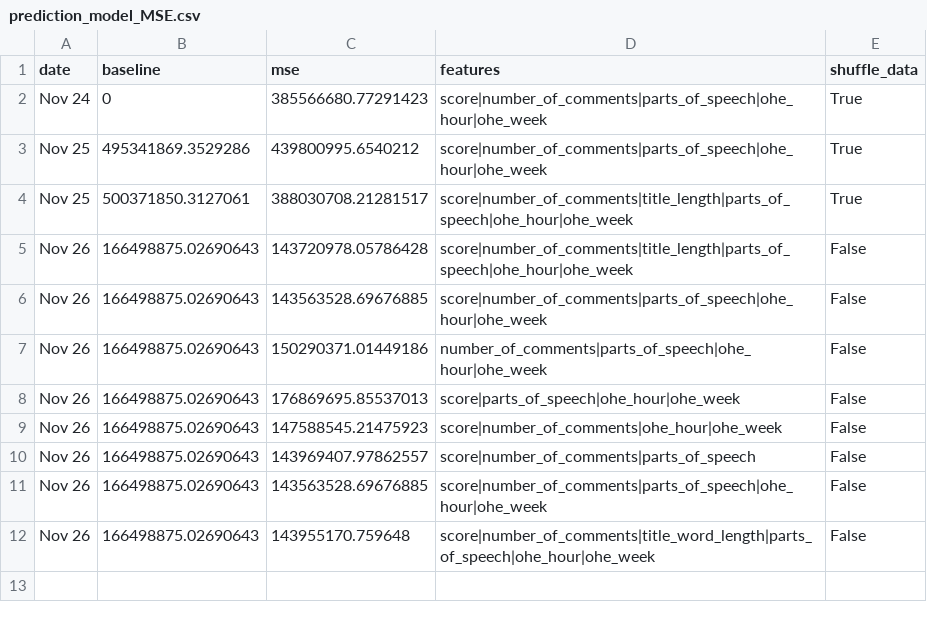
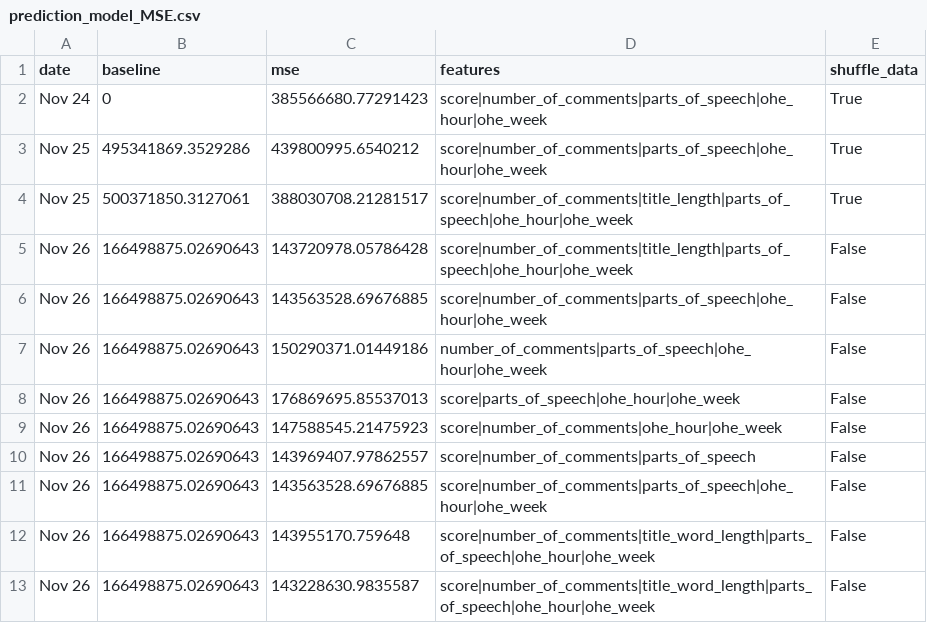
Before and after one commit to DonaldWolfson/Prediction-Model, a CSV file: data/prediction_model_MSE.csv, drawn as a sheet; the diff names each change by its address in the sheet, - before the commit and + after, or states it on an @@ line.

```diff
--- a/data/prediction_model_MSE.csv
+++ b/data/prediction_model_MSE.csv
+row 13: Nov 26 | 166498875.02690643 | 143228630.9835587 | score|number_of_comments|title_word_length|parts_of_speech|ohe_hour|ohe_week | False
```
Also changed, not shown: 1 other file.
